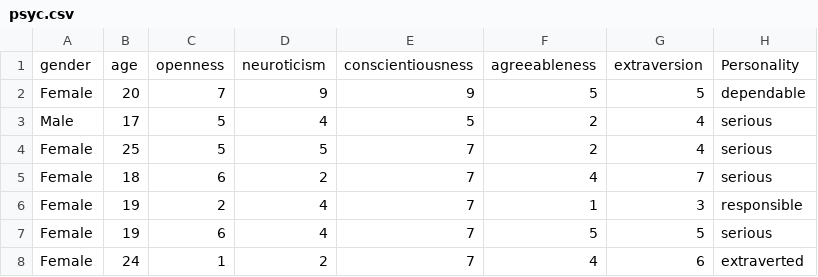
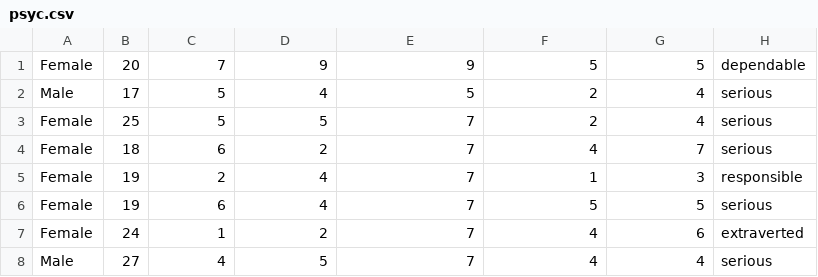
Before and after one commit to shahzaibk23/Automated-Personality-Classification, a CSV file: psyc.csv, drawn as a sheet; only a part is shown; the shorter side is filled out with more unchanged rows; the diff names each change by its address in the sheet, - before the commit and + after, or states it on an @@ line.

Commit message:
removed first line

```diff
--- a/psyc.csv
+++ b/psyc.csv
-row 1: gender | age | openness | neuroticism | conscientiousness | agreeableness | extraversion | Personality
```
